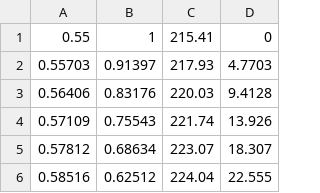
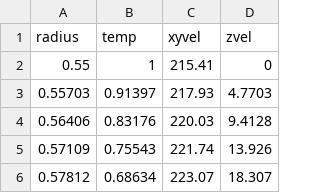
Before and after one commit to helgadrian-seminar/matplotlibTutorial, a CSV file: data_n20.csv, drawn as a sheet; only a part is shown; the shorter side is filled out with more unchanged rows; the diff names each change by its address in the sheet, - before the commit and + after, or states it on an @@ line.

```diff
--- a/data_n20.csv
+++ b/data_n20.csv
+row 1: radius | temp | xyvel | zvel
```
Also changed, not shown: visc_n20.csv.
